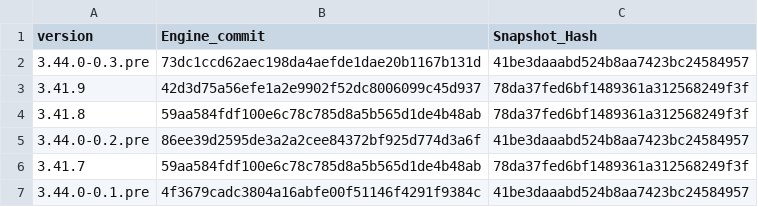
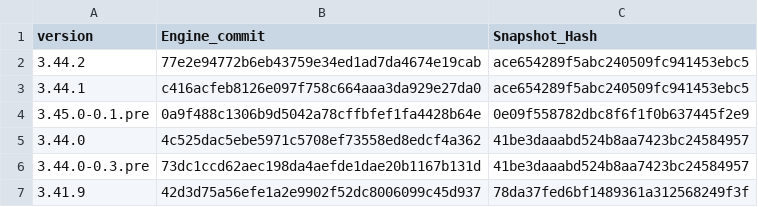
Before and after one commit to aster-god/reFlutter, a CSV file: scripts/enginehash.tmp.csv, drawn as a sheet; only a part is shown; the shorter side is filled out with more unchanged rows; the diff names each change by its address in the sheet, - before the commit and + after, or states it on an @@ line.

```diff
--- a/scripts/enginehash.tmp.csv
+++ b/scripts/enginehash.tmp.csv
+row 2: 3.44.2 | 77e2e94772b6eb43759e34ed1ad7da4674e19cab | ace654289f5abc240509fc941453ebc5
+row 3: 3.44.1 | c416acfeb8126e097f758c664aaa3da929e27da0 | ace654289f5abc240509fc941453ebc5
+row 4: 3.45.0-0.1.pre | 0a9f488c1306b9d5042a78cffbfef1fa4428b64e | 0e09f558782dbc8f6f1f0b637445f2e9
+row 5: 3.44.0 | 4c525dac5ebe5971c5708ef73558ed8edcf4a362 | 41be3daaabd524b8aa7423bc24584957
```
Also changed, not shown: enginehash.csv.
